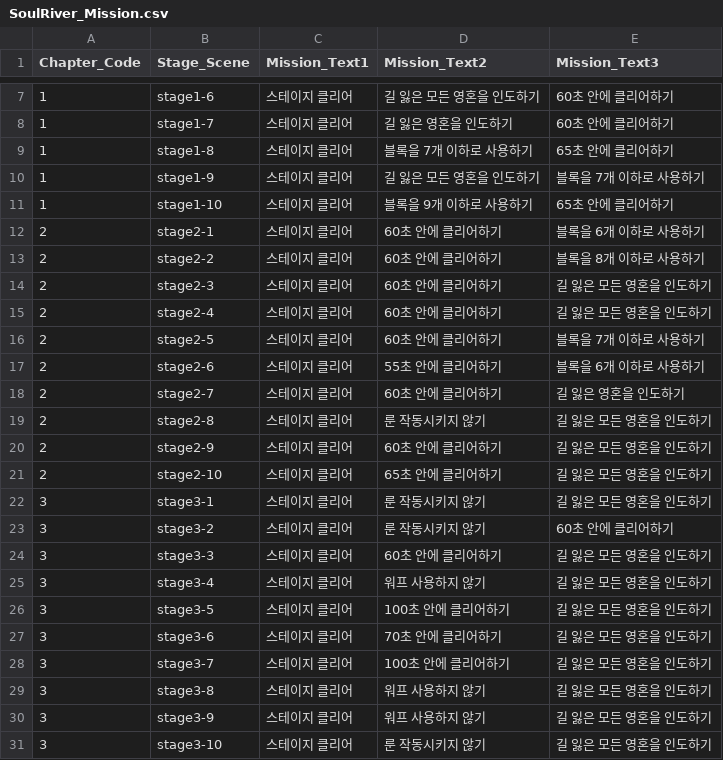
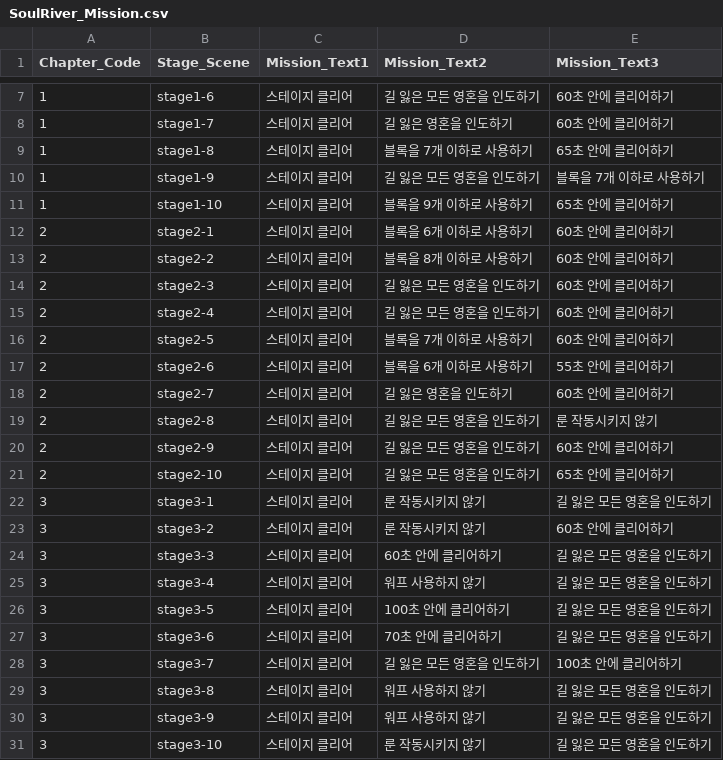
Before and after one commit to yarangnight/SoulRiver, a CSV file: Assets/Resources/Csv/SoulRiver_Mission.csv, drawn as a sheet; only a part is shown, gaps mark what is left out.

```diff
--- a/Assets/Resources/Csv/SoulRiver_Mission.csv
+++ b/Assets/Resources/Csv/SoulRiver_Mission.csv
@@ -11,12 +11,12 @@
 1,stage1-10,스테이지 클리어,블록을 9개 이하로 사용하기,65초 안에 클리어하기
-2,stage2-1,스테이지 클리어,60초 안에 클리어하기,블록을 6개 이하로 사용하기
-2,stage2-2,스테이지 클리어,60초 안에 클리어하기,블록을 8개 이하로 사용하기
-2,stage2-3,스테이지 클리어,60초 안에 클리어하기,길 잃은 모든 영혼을 인도하기
-2,stage2-4,스테이지 클리어,60초 안에 클리어하기,길 잃은 모든 영혼을 인도하기
-2,stage2-5,스테이지 클리어,60초 안에 클리어하기,블록을 7개 이하로 사용하기
-2,stage2-6,스테이지 클리어,55초 안에 클리어하기,블록을 6개 이하로 사용하기
-2,stage2-7,스테이지 클리어,60초 안에 클리어하기,길 잃은 영혼을 인도하기
-2,stage2-8,스테이지 클리어,룬 작동시키지 않기,길 잃은 모든 영혼을 인도하기
-2,stage2-9,스테이지 클리어,60초 안에 클리어하기,길 잃은 모든 영혼을 인도하기
-2,stage2-10,스테이지 클리어,65초 안에 클리어하기,길 잃은 모든 영혼을 인도하기
+2,stage2-1,스테이지 클리어,블록을 6개 이하로 사용하기,60초 안에 클리어하기
+2,stage2-2,스테이지 클리어,블록을 8개 이하로 사용하기,60초 안에 클리어하기
+2,stage2-3,스테이지 클리어,길 잃은 모든 영혼을 인도하기,60초 안에 클리어하기
+2,stage2-4,스테이지 클리어,길 잃은 모든 영혼을 인도하기,60초 안에 클리어하기
+2,stage2-5,스테이지 클리어,블록을 7개 이하로 사용하기,60초 안에 클리어하기
+2,stage2-6,스테이지 클리어,블록을 6개 이하로 사용하기,55초 안에 클리어하기
+2,stage2-7,스테이지 클리어,길 잃은 영혼을 인도하기,60초 안에 클리어하기
+2,stage2-8,스테이지 클리어,길 잃은 모든 영혼을 인도하기,룬 작동시키지 않기
+2,stage2-9,스테이지 클리어,길 잃은 모든 영혼을 인도하기,60초 안에 클리어하기
+2,stage2-10,스테이지 클리어,길 잃은 모든 영혼을 인도하기,65초 안에 클리어하기
 3,stage3-1,스테이지 클리어,룬 작동시키지 않기,길 잃은 모든 영혼을 인도하기
@@ -27,3 +27,3 @@
 3,stage3-6,스테이지 클리어,70초 안에 클리어하기,길 잃은 모든 영혼을 인도하기
-3,stage3-7,스테이지 클리어,100초 안에 클리어하기,길 잃은 모든 영혼을 인도하기
+3,stage3-7,스테이지 클리어,길 잃은 모든 영혼을 인도하기,100초 안에 클리어하기
 3,stage3-8,스테이지 클리어,워프 사용하지 않기,길 잃은 모든 영혼을 인도하기
```
Also changed, not shown: 58 other files.
